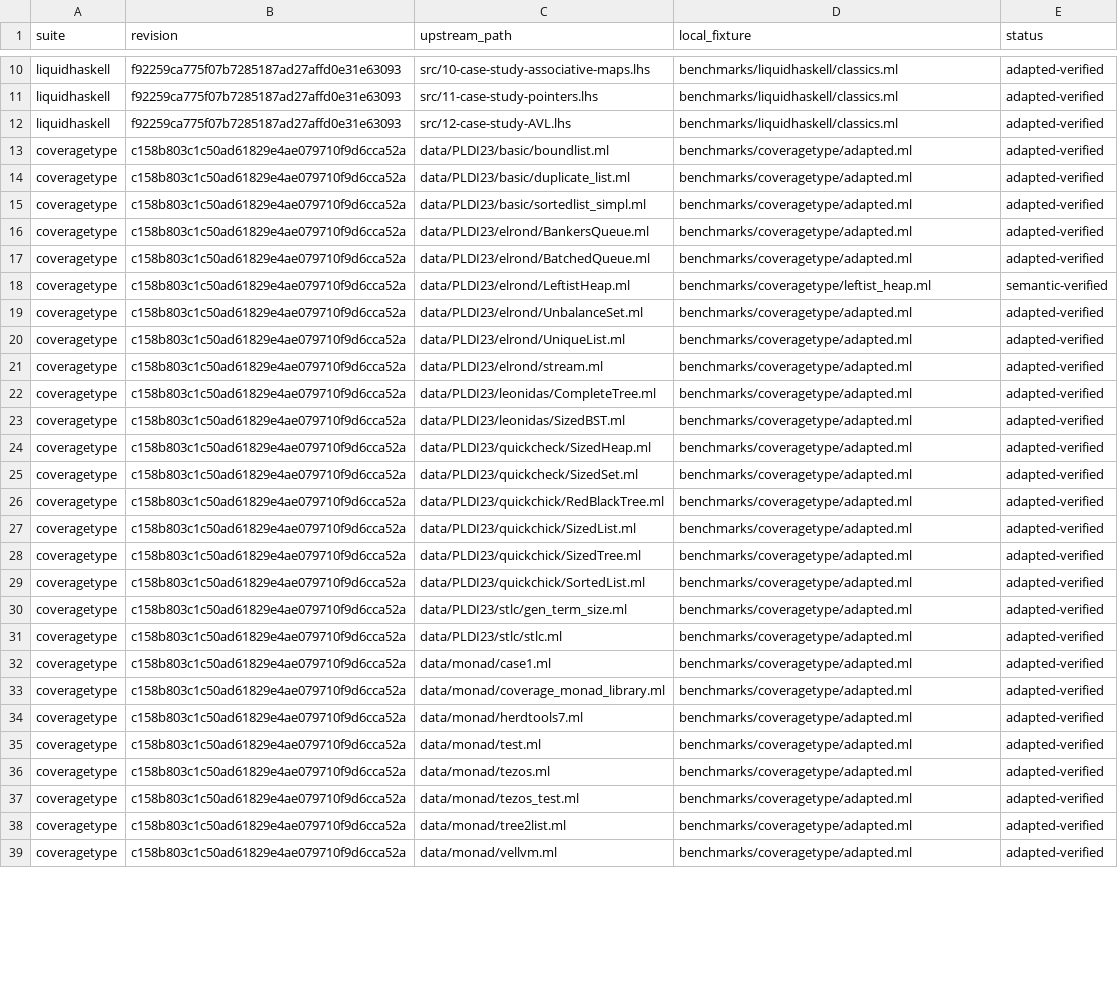
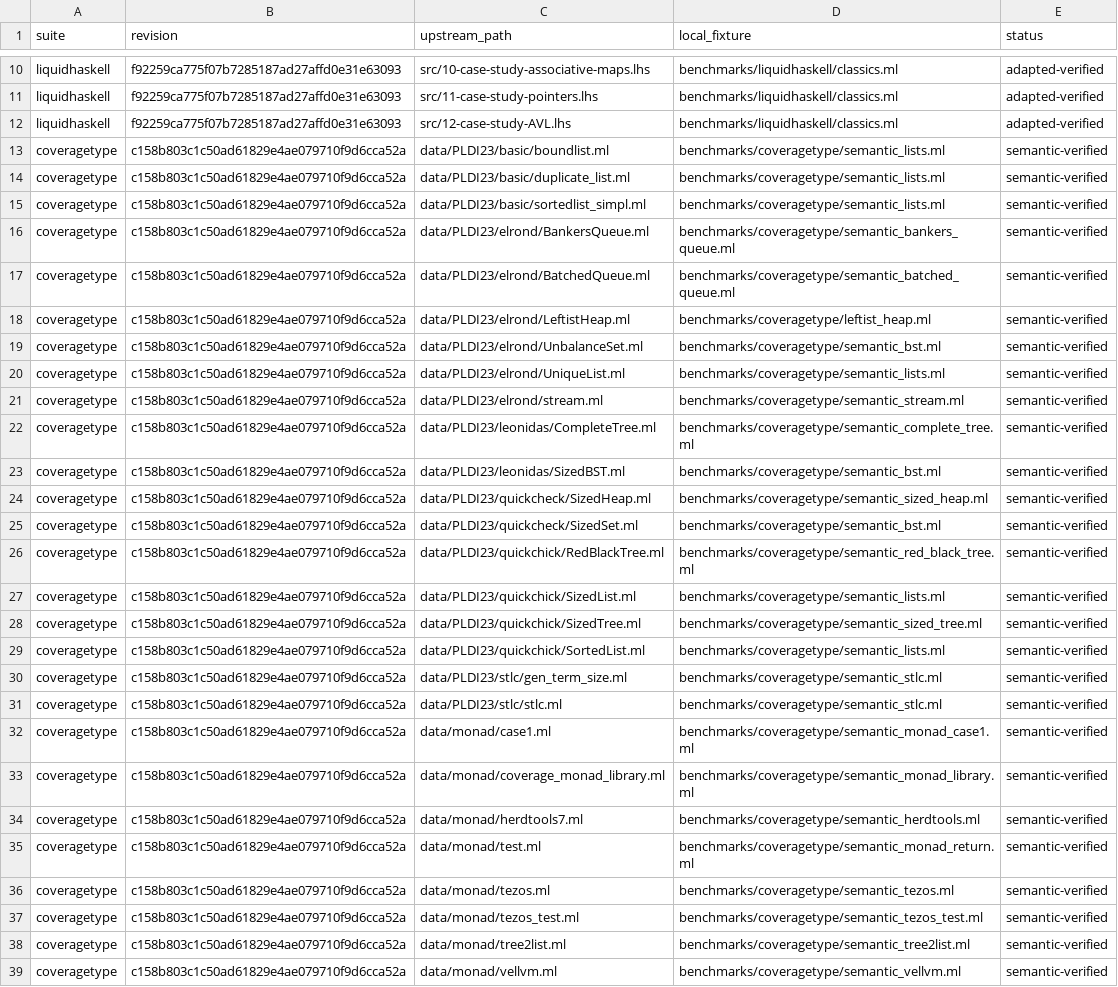
Before and after one commit to zhezhouzz/refinedOCaml, a TSV file: benchmarks/manifest.tsv, drawn as a sheet; only a part is shown, gaps mark what is left out; the diff covers the shown part only; the diff names each change by its address in the sheet, - before the commit and + after, or states it on an @@ line.

Commit message:
all test case

```diff
--- a/benchmarks/manifest.tsv
+++ b/benchmarks/manifest.tsv
-D13:D15 (local_fixture): benchmarks/coveragetype/adapted.ml
+D13:D15 (local_fixture): benchmarks/coveragetype/semantic_lists.ml
-E13:E17 (status): adapted-verified
+E13:E17 (status): semantic-verified
-D16 (local_fixture): benchmarks/coveragetype/adapted.ml
+D16 (local_fixture): benchmarks/coveragetype/semantic_bankers_queue.ml
-D17 (local_fixture): benchmarks/coveragetype/adapted.ml
+D17 (local_fixture): benchmarks/coveragetype/semantic_batched_queue.ml
-D19 (local_fixture): benchmarks/coveragetype/adapted.ml
+D19 (local_fixture): benchmarks/coveragetype/semantic_bst.ml
-E19:E39 (status): adapted-verified
+E19:E39 (status): semantic-verified
-D20 (local_fixture): benchmarks/coveragetype/adapted.ml
+D20 (local_fixture): benchmarks/coveragetype/semantic_lists.ml
-D21 (local_fixture): benchmarks/coveragetype/adapted.ml
+D21 (local_fixture): benchmarks/coveragetype/semantic_stream.ml
-D22 (local_fixture): benchmarks/coveragetype/adapted.ml
+D22 (local_fixture): benchmarks/coveragetype/semantic_complete_tree.ml
-D23 (local_fixture): benchmarks/coveragetype/adapted.ml
+D23 (local_fixture): benchmarks/coveragetype/semantic_bst.ml
-D24 (local_fixture): benchmarks/coveragetype/adapted.ml
+D24 (local_fixture): benchmarks/coveragetype/semantic_sized_heap.ml
-D25 (local_fixture): benchmarks/coveragetype/adapted.ml
+D25 (local_fixture): benchmarks/coveragetype/semantic_bst.ml
-D26 (local_fixture): benchmarks/coveragetype/adapted.ml
+D26 (local_fixture): benchmarks/coveragetype/semantic_red_black_tree.ml
-D27 (local_fixture): benchmarks/coveragetype/adapted.ml
+D27 (local_fixture): benchmarks/coveragetype/semantic_lists.ml
-D28 (local_fixture): benchmarks/coveragetype/adapted.ml
+D28 (local_fixture): benchmarks/coveragetype/semantic_sized_tree.ml
-D29 (local_fixture): benchmarks/coveragetype/adapted.ml
+D29 (local_fixture): benchmarks/coveragetype/semantic_lists.ml
-D30:D31 (local_fixture): benchmarks/coveragetype/adapted.ml
+D30:D31 (local_fixture): benchmarks/coveragetype/semantic_stlc.ml
-D32 (local_fixture): benchmarks/coveragetype/adapted.ml
+D32 (local_fixture): benchmarks/coveragetype/semantic_monad_case1.ml
-D33 (local_fixture): benchmarks/coveragetype/adapted.ml
+D33 (local_fixture): benchmarks/coveragetype/semantic_monad_library.ml
-D34 (local_fixture): benchmarks/coveragetype/adapted.ml
+D34 (local_fixture): benchmarks/coveragetype/semantic_herdtools.ml
-D35 (local_fixture): benchmarks/coveragetype/adapted.ml
+D35 (local_fixture): benchmarks/coveragetype/semantic_monad_return.ml
-D36 (local_fixture): benchmarks/coveragetype/adapted.ml
+D36 (local_fixture): benchmarks/coveragetype/semantic_tezos.ml
-D37 (local_fixture): benchmarks/coveragetype/adapted.ml
+D37 (local_fixture): benchmarks/coveragetype/semantic_tezos_test.ml
-D38 (local_fixture): benchmarks/coveragetype/adapted.ml
+D38 (local_fixture): benchmarks/coveragetype/semantic_tree2list.ml
-D39 (local_fixture): benchmarks/coveragetype/adapted.ml
+D39 (local_fixture): benchmarks/coveragetype/semantic_vellvm.ml
```
Also changed, not shown: 4 edited cells elsewhere in this file, 29 other files.
